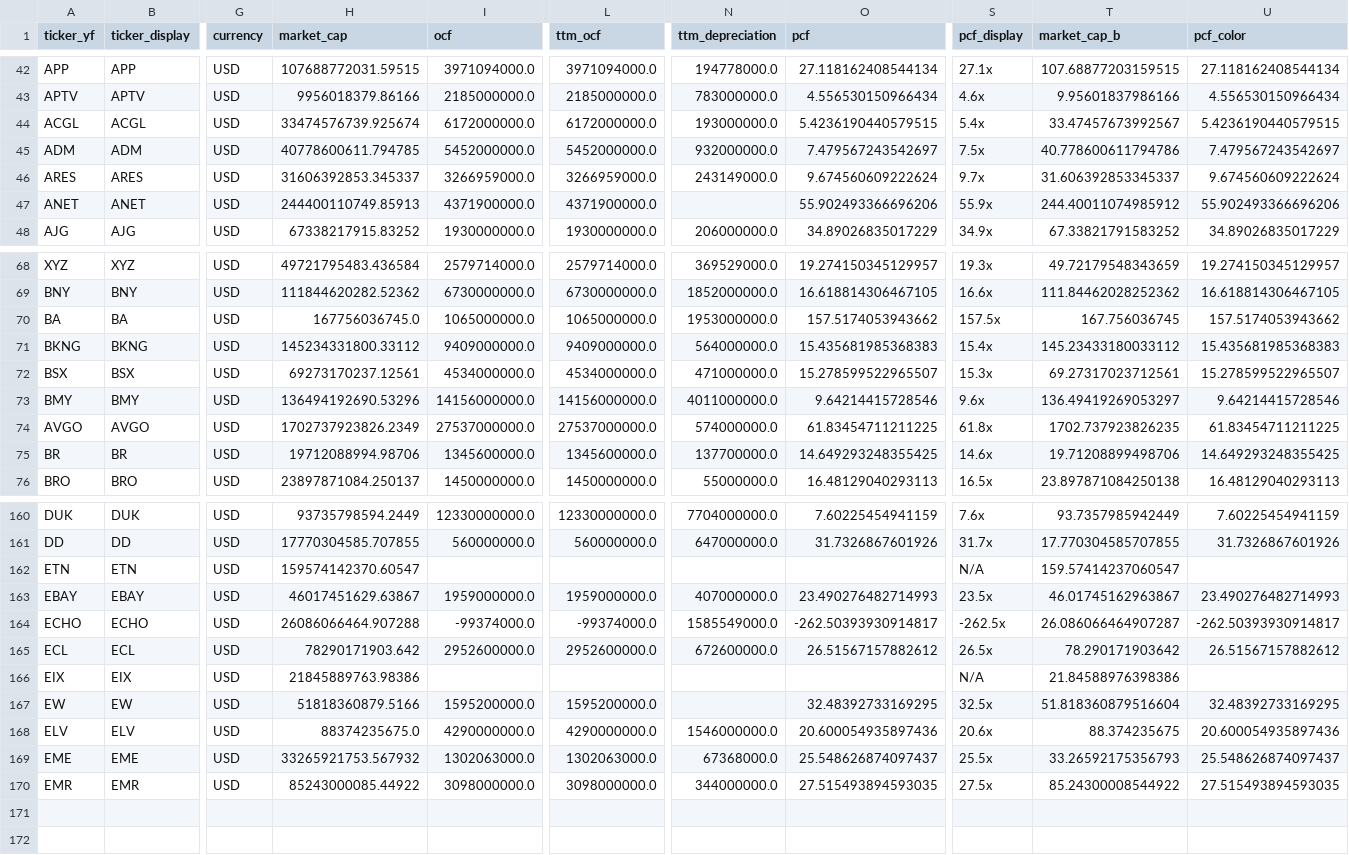
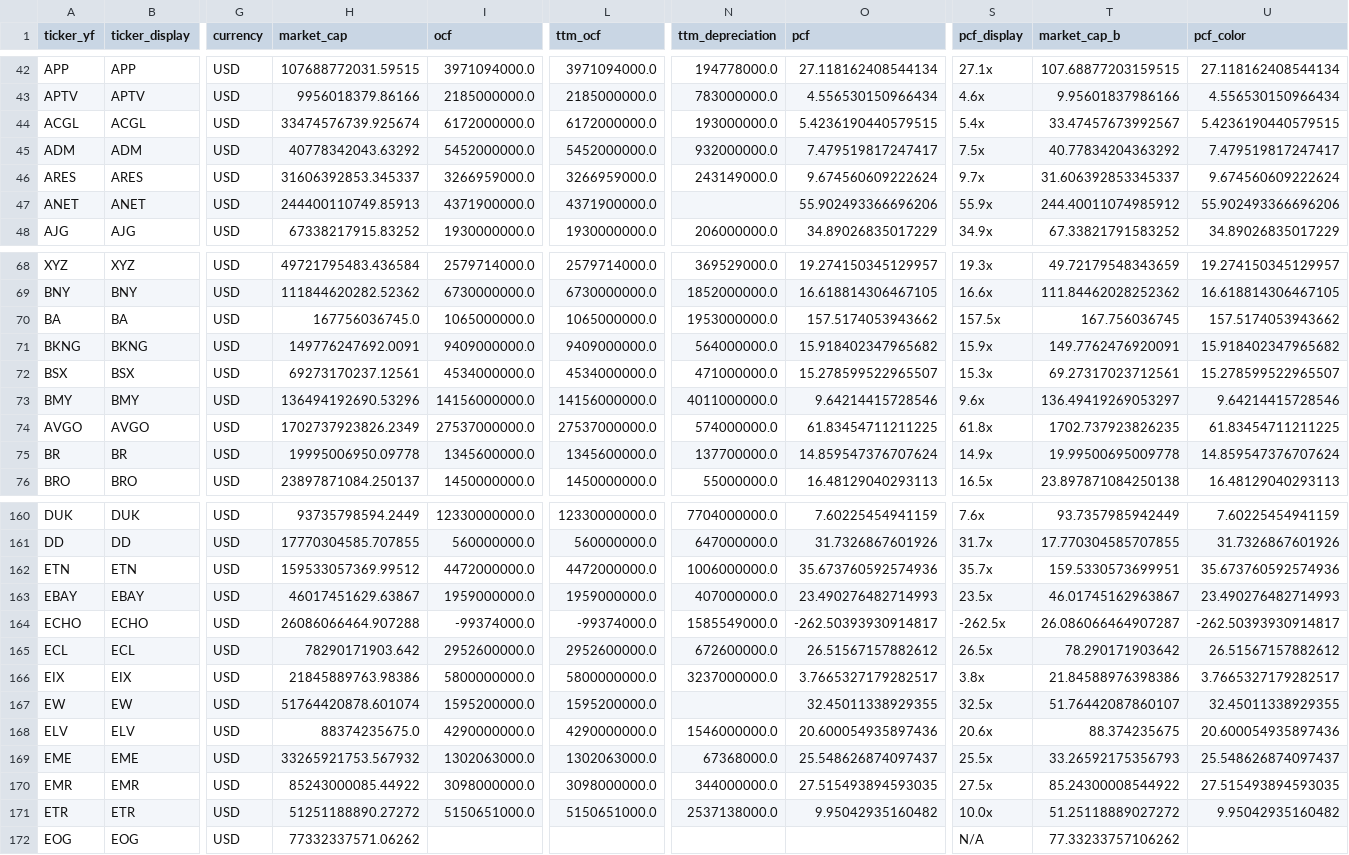
Before and after one commit to hyoseok88/g-valuemap, a CSV file: seeds/usa.csv, drawn as a sheet; only a part is shown, gaps mark what is left out; rows hold the shown columns only; the diff covers the shown part only; the diff names each change by its address in the sheet, - before the commit and + after, or states it on an @@ line.

```diff
--- a/seeds/usa.csv
+++ b/seeds/usa.csv
-H45 (market_cap): 40778600611.794785
+H45 (market_cap): 40778342043.63292
-O45 (pcf): 7.479567243542697
+O45 (pcf): 7.479519817247417
-T45 (market_cap_b): 40.778600611794786
+T45 (market_cap_b): 40.77834204363292
-U45 (pcf_color): 7.479567243542697
+U45 (pcf_color): 7.479519817247417
-H71 (market_cap): 145234331800.33112
+H71 (market_cap): 149776247692.0091
-O71 (pcf): 15.435681985368383
+O71 (pcf): 15.918402347965682
-S71 (pcf_display): 15.4x
+S71 (pcf_display): 15.9x
-T71 (market_cap_b): 145.23433180033112
+T71 (market_cap_b): 149.7762476920091
-U71 (pcf_color): 15.435681985368383
+U71 (pcf_color): 15.918402347965682
-H75 (market_cap): 19712088994.98706
+H75 (market_cap): 19995006950.09778
-O75 (pcf): 14.649293248355425
+O75 (pcf): 14.859547376707624
-S75 (pcf_display): 14.6x
+S75 (pcf_display): 14.9x
-T75 (market_cap_b): 19.71208899498706
+T75 (market_cap_b): 19.99500695009778
-U75 (pcf_color): 14.649293248355425
+U75 (pcf_color): 14.859547376707624
-H162 (market_cap): 159574142370.60547
+H162 (market_cap): 159533057369.99512
-I162 (ocf): (empty)
+I162 (ocf): 4472000000.0
-L162 (ttm_ocf): (empty)
+L162 (ttm_ocf): 4472000000.0
-N162 (ttm_depreciation): (empty)
+N162 (ttm_depreciation): 1006000000.0
-O162 (pcf): (empty)
+O162 (pcf): 35.673760592574936
-S162 (pcf_display): N/A
+S162 (pcf_display): 35.7x
-T162 (market_cap_b): 159.57414237060547
+T162 (market_cap_b): 159.5330573699951
-U162 (pcf_color): (empty)
+U162 (pcf_color): 35.673760592574936
-I166 (ocf): (empty)
+I166 (ocf): 5800000000.0
-L166 (ttm_ocf): (empty)
+L166 (ttm_ocf): 5800000000.0
-N166 (ttm_depreciation): (empty)
+N166 (ttm_depreciation): 3237000000.0
-O166 (pcf): (empty)
+O166 (pcf): 3.7665327179282517
-S166 (pcf_display): N/A
+S166 (pcf_display): 3.8x
-U166 (pcf_color): (empty)
+U166 (pcf_color): 3.7665327179282517
-H167 (market_cap): 51818360879.5166
+H167 (market_cap): 51764420878.601074
-O167 (pcf): 32.48392733169295
+O167 (pcf): 32.45011338929355
-T167 (market_cap_b): 51.818360879516604
+T167 (market_cap_b): 51.76442087860107
-U167 (pcf_color): 32.48392733169295
+U167 (pcf_color): 32.45011338929355
+row 171: ETR | ETR | USD | 51251188890.27272 | 5150651000.0 | 5150651000.0 | 2537138000.0 | 9.95042935160482 | 10.0x | 51.25118889027272 | 9.95042935160482
+row 172: EOG | EOG | USD | 77332337571.06262 |  |  |  |  | N/A | 77.33233757106262
```
Also changed, not shown: 50 edited cells elsewhere in this file, seeds/korea.csv.
